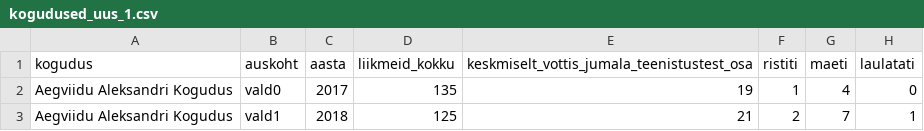
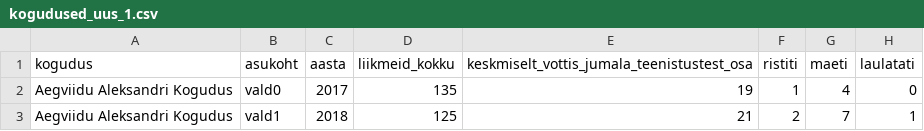
Before and after one commit to anatoom/anatoom.github.io, a CSV file: kogudused_uus_1.csv, drawn as a sheet; only a part is shown; the diff names each change by its address in the sheet, - before the commit and + after, or states it on an @@ line.

Commit message:
Update kogudused_uus_1.csv

```diff
--- a/kogudused_uus_1.csv
+++ b/kogudused_uus_1.csv
-B1: auskoht
+B1: asukoht
```
